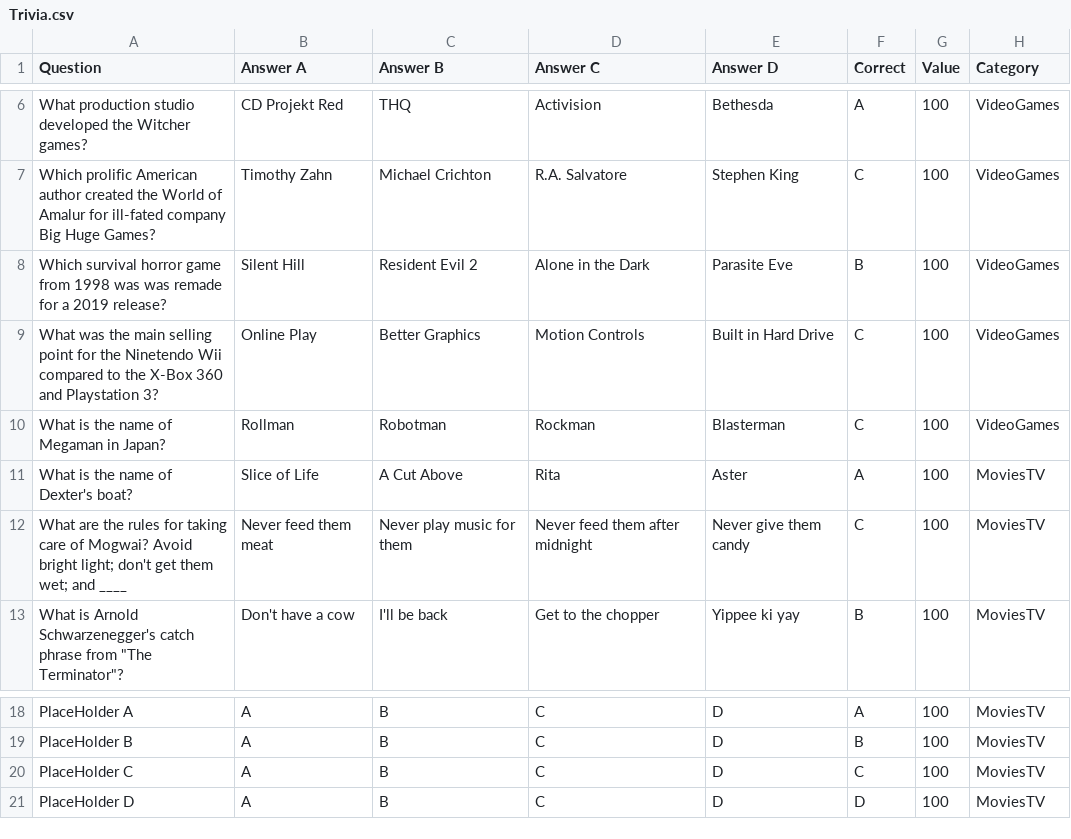
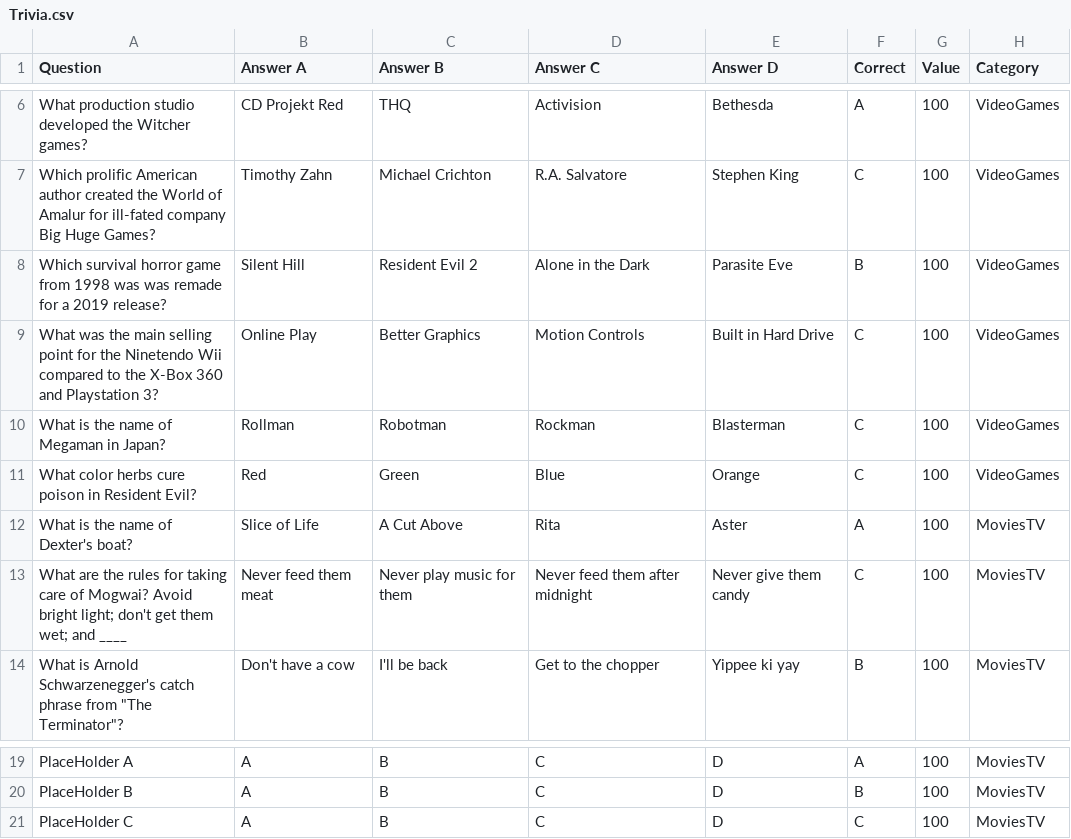
Before and after one commit to DJTechZombie/Seller09, a CSV file: Trivia/QuizGame/Assets/Questions/Trivia.csv, drawn as a sheet; only a part is shown, gaps mark what is left out; removed rows and columns are numbered as before the commit, all else as after; the diff names each change by its address in the sheet, - before the commit and + after, or states it on an @@ line.

```diff
--- a/Trivia/QuizGame/Assets/Questions/Trivia.csv
+++ b/Trivia/QuizGame/Assets/Questions/Trivia.csv
+row 11: What color herbs cure poison in Resident Evil? | Red | Green | Blue | Orange | C | 100 | VideoGames
-row 21: PlaceHolder D | A | B | C | D | D | 100 | MoviesTV
```
Also changed, not shown: 6 other files.
